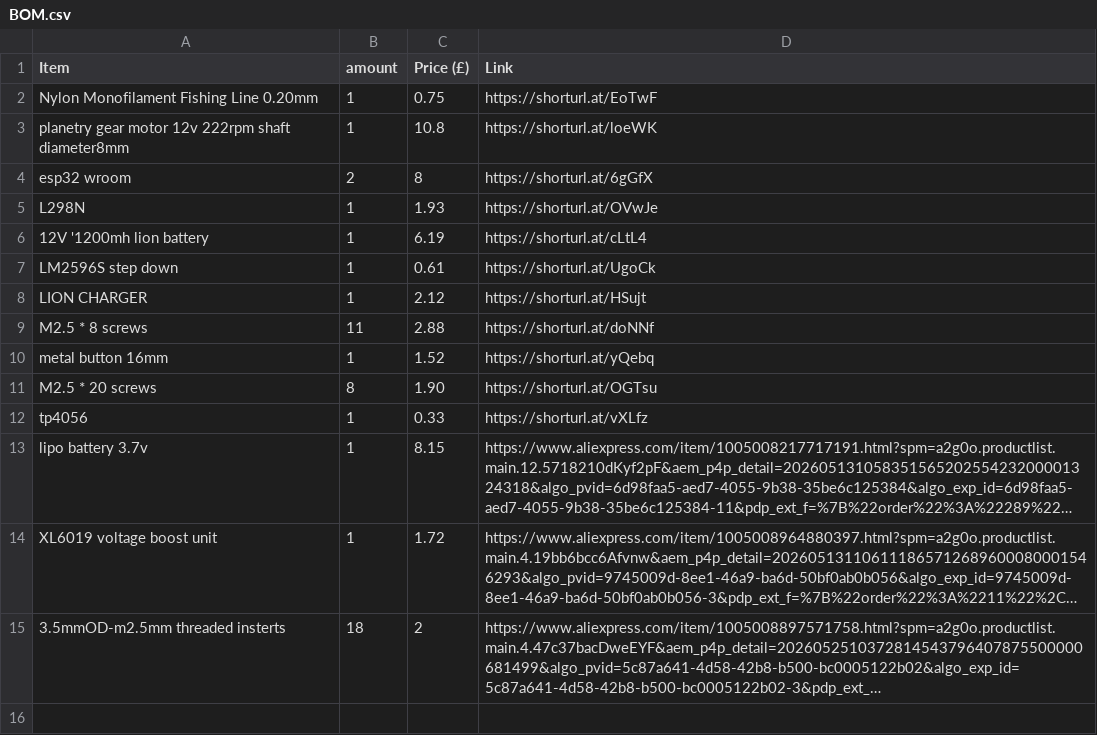
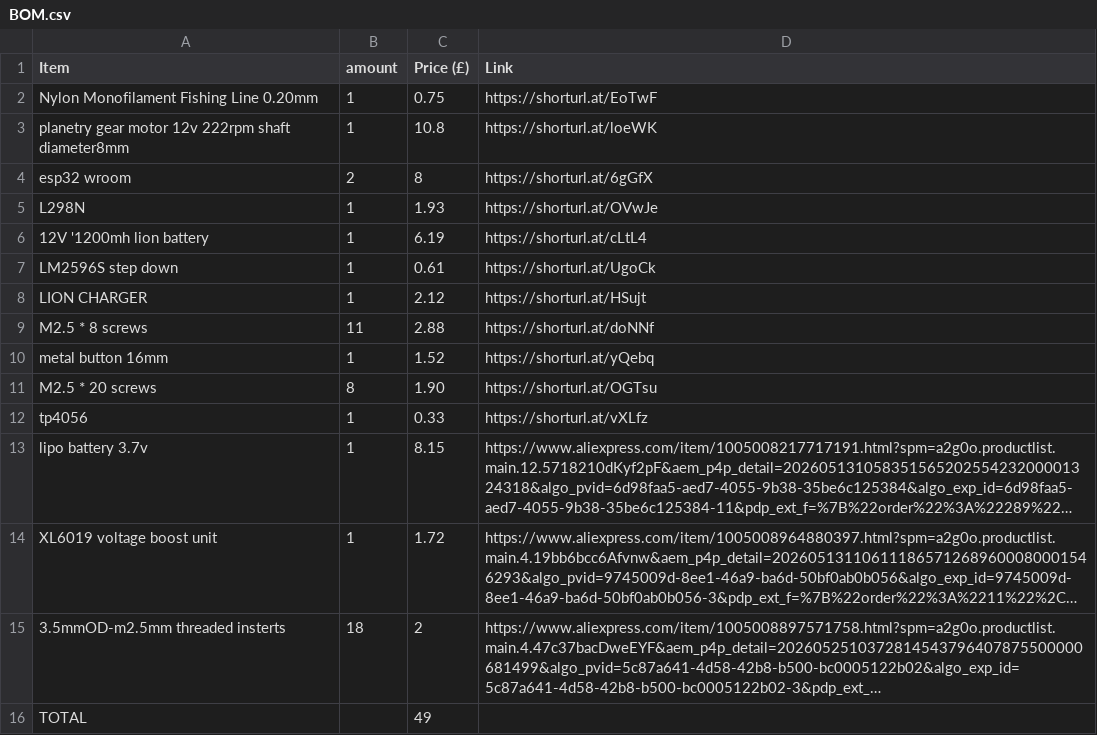
Before and after one commit to ata-crtl/-auto-closing-doorsystem, a CSV file: BOM.csv, drawn as a sheet; long unchanged cells end in …; the diff names each change by its address in the sheet, - before the commit and + after, or states it on an @@ line.

Commit message:
Update BOM.csv

```diff
--- a/BOM.csv
+++ b/BOM.csv
+row 16: TOTAL |  | 49
```
